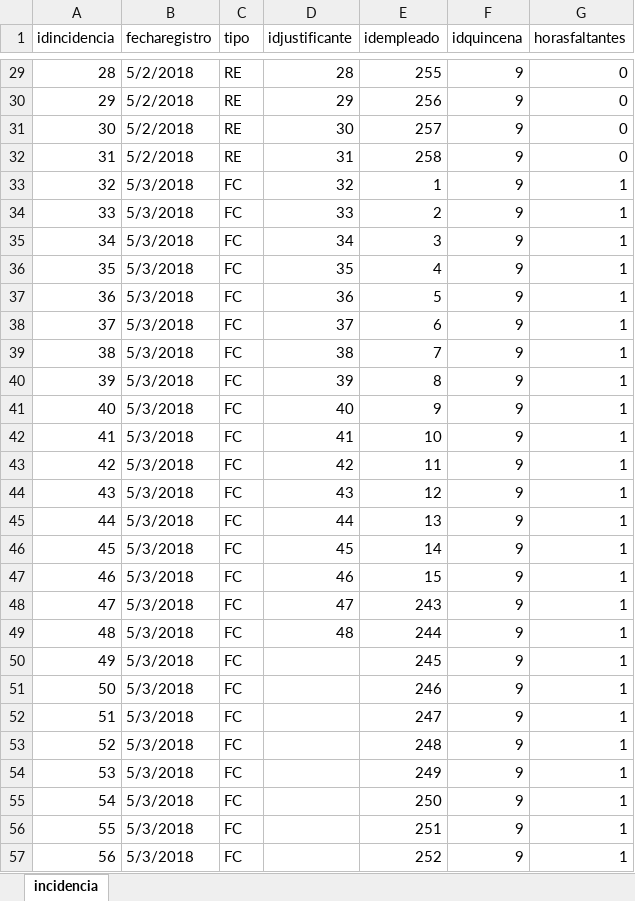
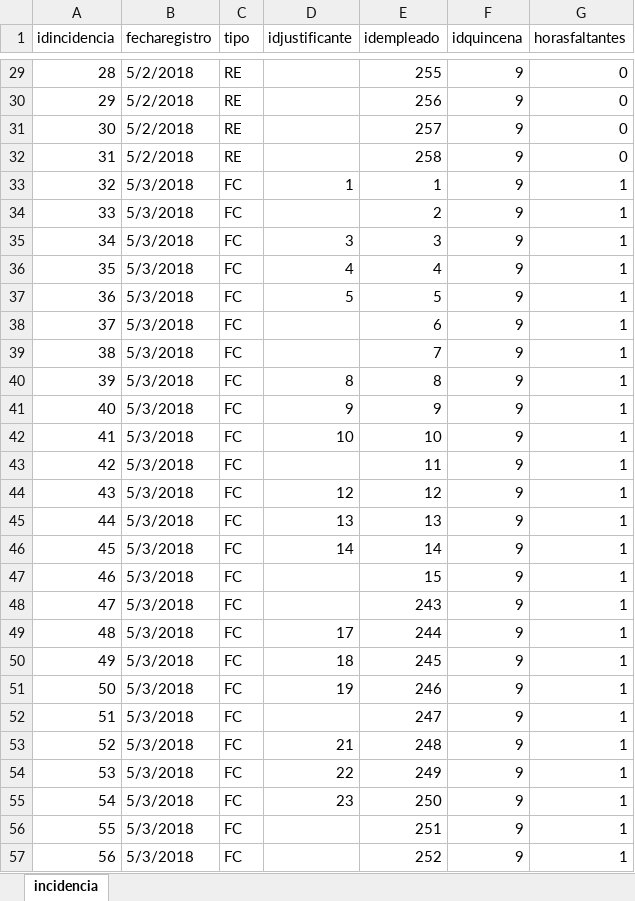
Before and after one commit to IngSoftware3CM2/proyecto, an Excel workbook: Datos/incidencia.xlsx, sheet incidencia, drawn as a sheet; only a part is shown, gaps mark what is left out; values as stored, in another font and other column widths than the file's, no cell formats; the diff covers the shown part only; the diff names each change by its address in the sheet, - before the commit and + after, or states it on an @@ line.

```diff
--- a/Datos/incidencia.xlsx (sheet incidencia)
+++ b/Datos/incidencia.xlsx (sheet incidencia)
-D29 (idjustificante): 28
+D29 (idjustificante): (empty)
-D30 (idjustificante): 29
+D30 (idjustificante): (empty)
-D31 (idjustificante): 30
+D31 (idjustificante): (empty)
-D32 (idjustificante): 31
+D32 (idjustificante): (empty)
-D33 (idjustificante): 32
+D33 (idjustificante): 1
-D34 (idjustificante): 33
+D34 (idjustificante): (empty)
-D35 (idjustificante): 34
+D35 (idjustificante): 3
-D36 (idjustificante): 35
+D36 (idjustificante): 4
-D37 (idjustificante): 36
+D37 (idjustificante): 5
-D38 (idjustificante): 37
+D38 (idjustificante): (empty)
-D39 (idjustificante): 38
+D39 (idjustificante): (empty)
-D40 (idjustificante): 39
+D40 (idjustificante): 8
-D41 (idjustificante): 40
+D41 (idjustificante): 9
-D42 (idjustificante): 41
+D42 (idjustificante): 10
-D43 (idjustificante): 42
+D43 (idjustificante): (empty)
-D44 (idjustificante): 43
+D44 (idjustificante): 12
-D45 (idjustificante): 44
+D45 (idjustificante): 13
-D46 (idjustificante): 45
+D46 (idjustificante): 14
-D47 (idjustificante): 46
+D47 (idjustificante): (empty)
-D48 (idjustificante): 47
+D48 (idjustificante): (empty)
-D49 (idjustificante): 48
+D49 (idjustificante): 17
-D50 (idjustificante): (empty)
+D50 (idjustificante): 18
-D51 (idjustificante): (empty)
+D51 (idjustificante): 19
-D53 (idjustificante): (empty)
+D53 (idjustificante): 21
-D54 (idjustificante): (empty)
+D54 (idjustificante): 22
-D55 (idjustificante): (empty)
+D55 (idjustificante): 23
```
Also changed, not shown: 29 edited cells elsewhere in this sheet, cell formats, Datos/asistencia.xlsx, Datos/tiemposuplgenerado.xlsx, 26 other files.
